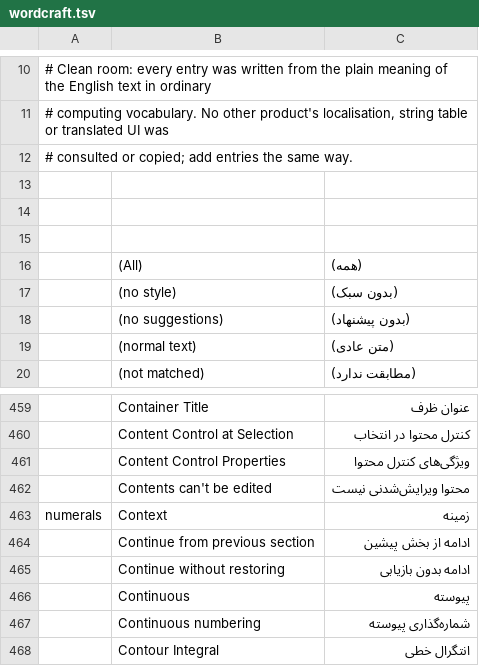
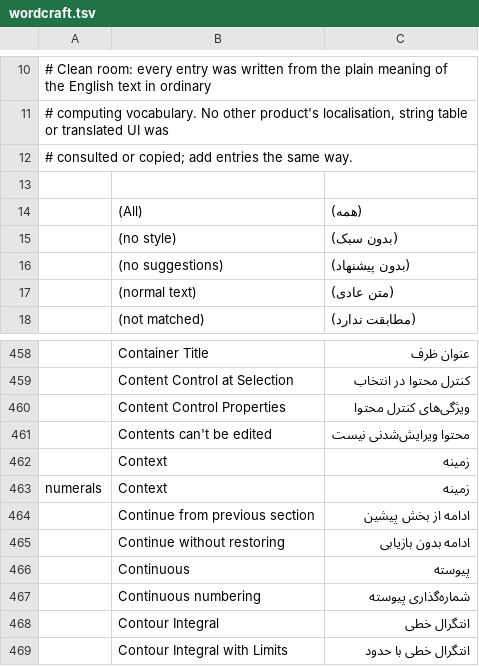
Before and after one commit to 7mz410/craft-i18n, a TSV file: locales/fa/wordcraft.tsv, drawn as a sheet; only a part is shown, gaps mark what is left out; the shorter side is filled out with more unchanged rows; removed rows and columns are numbered as before the commit, all else as after; the diff covers the shown part only; the diff names each change by its address in the sheet, - before the commit and + after, or states it on an @@ line.

```diff
--- a/locales/fa/wordcraft.tsv
+++ b/locales/fa/wordcraft.tsv
-row 14: (empty)
-row 15: (empty)
@@ row 2413 moved to row 462: Context @@
```
Also changed, not shown: 1 moved row and 13 edited cells elsewhere in this file, 2 other files.
